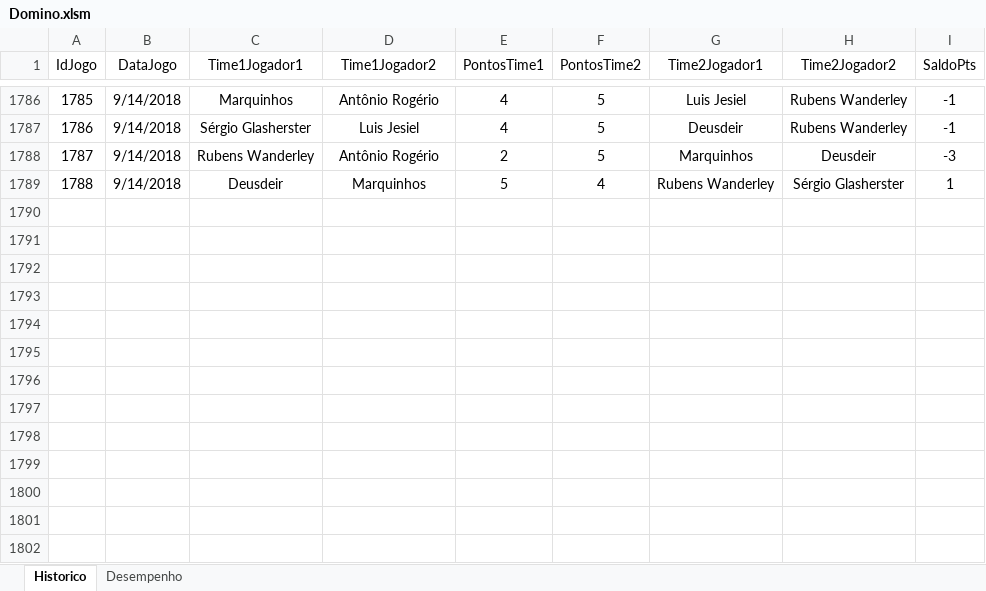
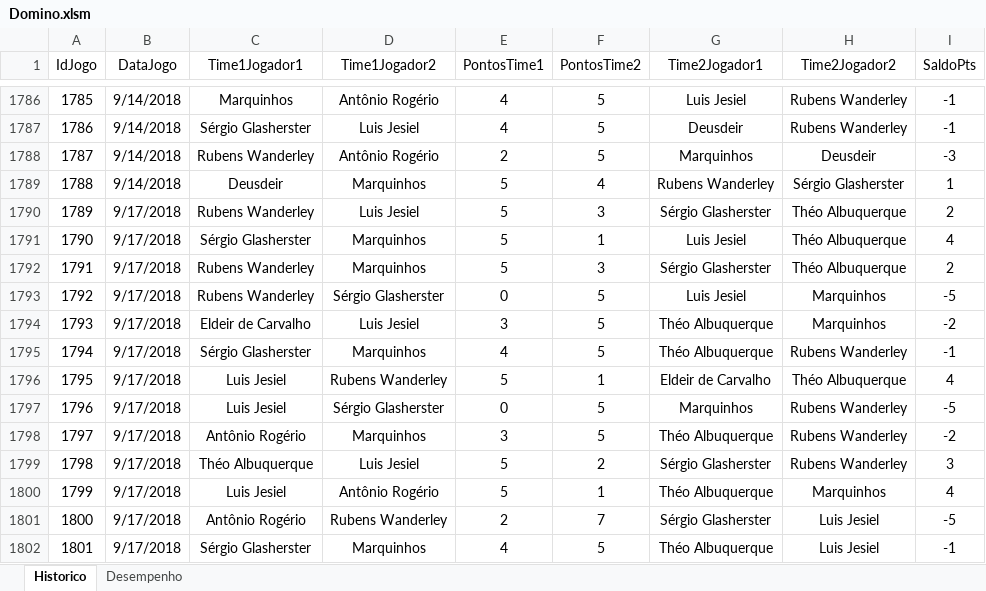
Before and after one commit to theoadepaula/domino, an Excel workbook: src/Domino.xlsm, sheet Historico, drawn as a sheet; only a part is shown, gaps mark what is left out; values as stored, in another font and other column widths than the file's, no borders; table styles not drawn; the diff names each change by its address in the sheet, - before the commit and + after, or states it on an @@ line.

Commit message:
Update 17/09/2018
Atualização da planilha de placares

```diff
--- a/src/Domino.xlsm (sheet Historico)
+++ b/src/Domino.xlsm (sheet Historico)
+row 1790: 1789 | 9/17/2018 | Rubens Wanderley | Luis Jesiel | 5 | 3 | Sérgio Glasherster | Théo Albuquerque | 2
+row 1791: 1790 | 9/17/2018 | Sérgio Glasherster | Marquinhos | 5 | 1 | Luis Jesiel | Théo Albuquerque | 4
+row 1792: 1791 | 9/17/2018 | Rubens Wanderley | Marquinhos | 5 | 3 | Sérgio Glasherster | Théo Albuquerque | 2
+row 1793: 1792 | 9/17/2018 | Rubens Wanderley | Sérgio Glasherster | 0 | 5 | Luis Jesiel | Marquinhos | -5
+row 1794: 1793 | 9/17/2018 | Eldeir de Carvalho | Luis Jesiel | 3 | 5 | Théo Albuquerque | Marquinhos | -2
+row 1795: 1794 | 9/17/2018 | Sérgio Glasherster | Marquinhos | 4 | 5 | Théo Albuquerque | Rubens Wanderley | -1
+row 1796: 1795 | 9/17/2018 | Luis Jesiel | Rubens Wanderley | 5 | 1 | Eldeir de Carvalho | Théo Albuquerque | 4
+row 1797: 1796 | 9/17/2018 | Luis Jesiel | Sérgio Glasherster | 0 | 5 | Marquinhos | Rubens Wanderley | -5
+row 1798: 1797 | 9/17/2018 | Antônio Rogério | Marquinhos | 3 | 5 | Théo Albuquerque | Rubens Wanderley | -2
+row 1799: 1798 | 9/17/2018 | Théo Albuquerque | Luis Jesiel | 5 | 2 | Sérgio Glasherster | Rubens Wanderley | 3
+row 1800: 1799 | 9/17/2018 | Luis Jesiel | Antônio Rogério | 5 | 1 | Théo Albuquerque | Marquinhos | 4
+row 1801: 1800 | 9/17/2018 | Antônio Rogério | Rubens Wanderley | 2 | 7 | Sérgio Glasherster | Luis Jesiel | -5
+row 1802: 1801 | 9/17/2018 | Sérgio Glasherster | Marquinhos | 4 | 5 | Théo Albuquerque | Luis Jesiel | -1
```
Also changed, not shown: sheet Desempenho.
